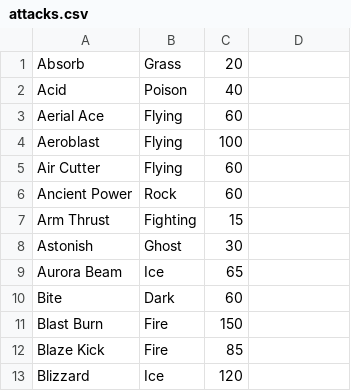
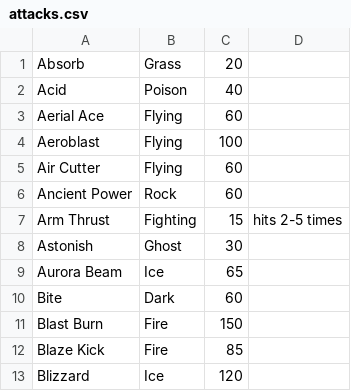
Before and after one commit to jvhbv/fire-red-rng-calculator, a CSV file: source/repos/gen3RNGcalc/gen3RNGcalc/attacks.csv, drawn as a sheet; only a part is shown.

```diff
--- a/source/repos/gen3RNGcalc/gen3RNGcalc/attacks.csv
+++ b/source/repos/gen3RNGcalc/gen3RNGcalc/attacks.csv
@@ -6,3 +6,3 @@ Air Cutter,Flying,60,
 Ancient Power,Rock,60,
-Arm Thrust,Fighting,15,
+Arm Thrust,Fighting,15,hits 2-5 times
 Astonish,Ghost,30,
```
Also changed, not shown: 3 other files.
